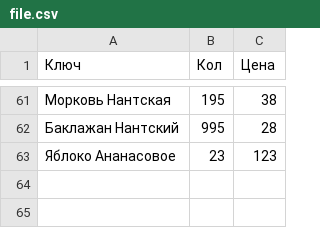
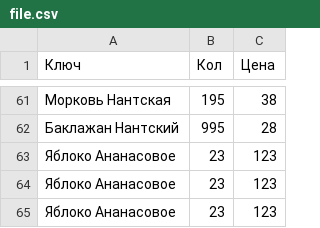
Before and after one commit to ChuikaM/AOIS, a CSV file: lab1/files/file.csv, drawn as a sheet; only a part is shown, gaps mark what is left out; the diff names each change by its address in the sheet, - before the commit and + after, or states it on an @@ line.

```diff
--- a/lab1/files/file.csv
+++ b/lab1/files/file.csv
+row 64: Яблоко Ананасовое | 23 | 123
+row 65: Яблоко Ананасовое | 23 | 123
```
Also changed, not shown: 5 other files.
